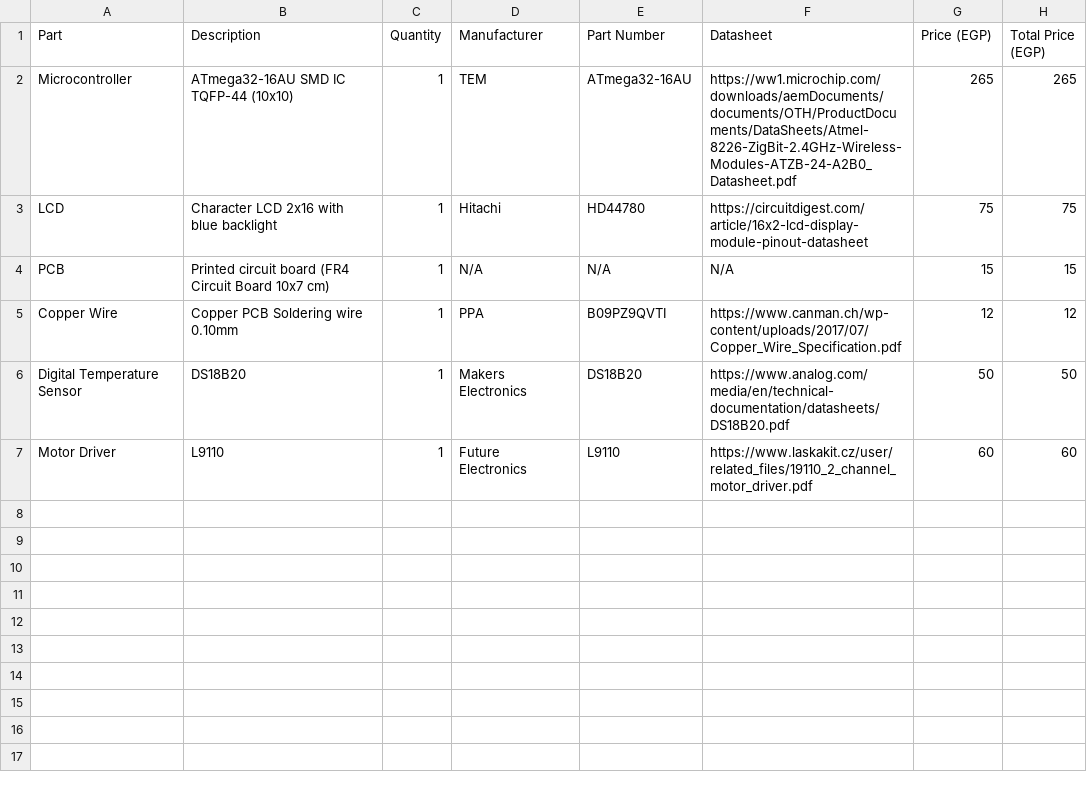
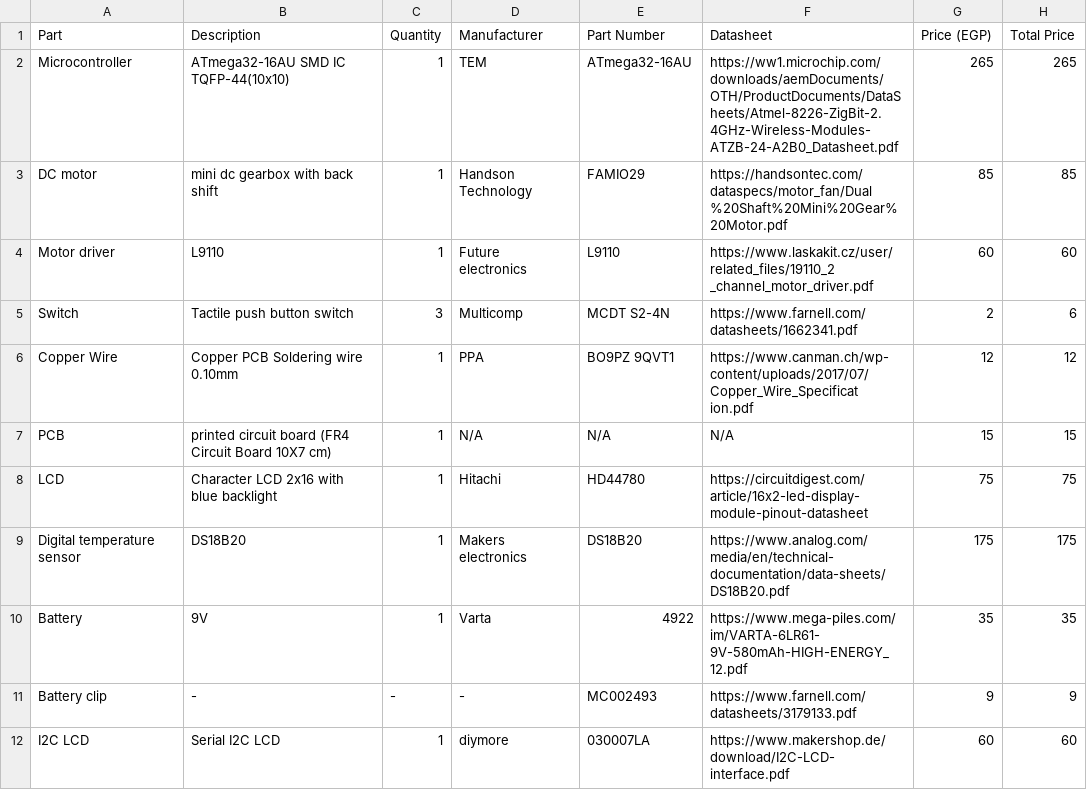
Before and after one commit to ahmedloulou/AC-control-unit, a CSV file: IBOM.csv, drawn as a sheet.

Commit message:
Update IBOM.csv

```diff
--- a/IBOM.csv
+++ b/IBOM.csv
@@ -1,7 +1,12 @@
-Part,Description,Quantity,Manufacturer,Part Number,Datasheet,Price (EGP),Total Price (EGP)
-Microcontroller,ATmega32-16AU SMD IC TQFP-44 (10x10),1,TEM,ATmega32-16AU,https://ww1.microchip.com/downloads/aemDocuments/documents/OTH/ProductDocuments/DataSheets/Atmel-8226-ZigBit-2.4GHz-Wireless-Modules-ATZB-24-A2B0_Datasheet.pdf,265,265
-LCD,Character LCD 2x16 with blue backlight,1,Hitachi,HD44780,https://circuitdigest.com/article/16x2-lcd-display-module-pinout-datasheet,75,75
-PCB,Printed circuit board (FR4 Circuit Board 10x7 cm),1,N/A,N/A,N/A,15,15
-Copper Wire,Copper PCB Soldering wire 0.10mm,1,PPA,B09PZ9QVTI,https://www.canman.ch/wp-content/uploads/2017/07/Copper_Wire_Specification.pdf,12,12
-Digital Temperature Sensor,DS18B20,1,Makers Electronics,DS18B20,https://www.analog.com/media/en/technical-documentation/datasheets/DS18B20.pdf,50,50
-Motor Driver,L9110,1,Future Electronics,L9110,https://www.laskakit.cz/user/related_files/19110_2_channel_motor_driver.pdf,60,60
+Part,Description,Quantity,Manufacturer,Part Number,Datasheet,Price (EGP),Total Price
+Microcontroller,ATmega32-16AU SMD IC TQFP-44(10x10),1,TEM,ATmega32-16AU,"https://ww1.microchip.com/downloads/aemDocuments/OTH/ProductDocuments/DataS heets/Atmel-8226-ZigBit-2.4GHz-Wireless-Modules-ATZB-24-A2B0_Datasheet.pdf",265,265
+DC motor,mini dc gearbox with back shift,1,Handson Technology,FAMIO29,"https://handsontec.com/dataspecs/motor_fan/Dual %20Shaft%20Mini%20Gear%20Motor.pdf",85,85
+Motor driver,L9110,1,Future electronics,L9110,"https://www.laskakit.cz/user/related_files/19110_2 _channel_motor_driver.pdf",60,60
+Switch,Tactile push button switch,3,Multicomp,MCDT S2-4N,"https://www.farnell.com/datasheets/1662341.pdf",2,6
+Copper Wire,Copper PCB Soldering wire 0.10mm,1,PPA,BO9PZ 9QVT1,"https://www.canman.ch/wp-content/uploads/2017/07/Copper_Wire_Specificat ion.pdf",12,12
+PCB,printed circuit board (FR4 Circuit Board 10X7 cm),1,N/A,N/A,N/A,15,15
+LCD,Character LCD 2x16 with blue backlight,1,Hitachi,HD44780,"https://circuitdigest.com/article/16x2-led-display-module-pinout-datasheet",75,75
+Digital temperature sensor,DS18B20,1,Makers electronics,DS18B20,"https://www.analog.com/media/en/technical-documentation/data-sheets/DS18B20.pdf",175,175
+Battery,9V,1,Varta,4922,"https://www.mega-piles.com/im/VARTA-6LR61- 9V-580mAh-HIGH-ENERGY_12.pdf",35,35
+Battery clip,-,-,-,MC002493,"https://www.farnell.com/datasheets/3179133.pdf",9,9
+I2C LCD,Serial I2C LCD,1,diymore,030007LA,"https://www.makershop.de/download/I2C-LCD- interface.pdf",60,60
```
